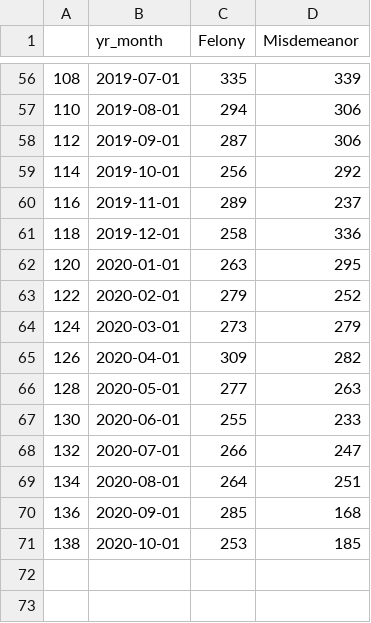
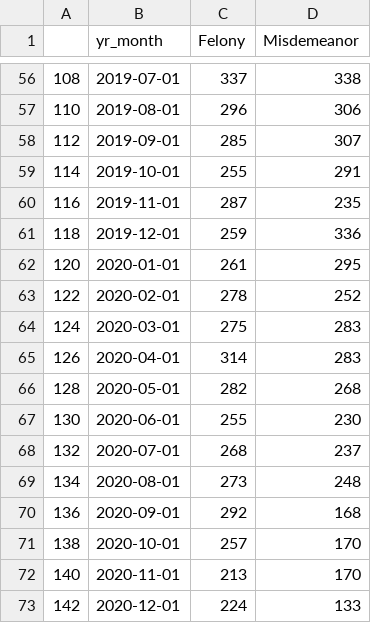
Before and after one commit to milwaukeedao/mke-da-dashboard-data, a CSV file: charge/le_mpd.csv, drawn as a sheet; only a part is shown, gaps mark what is left out; the diff covers the shown part only.

```diff
--- a/charge/le_mpd.csv
+++ b/charge/le_mpd.csv
@@ -56,16 +56,18 @@
-108,2019-07-01,335,339
-110,2019-08-01,294,306
-112,2019-09-01,287,306
-114,2019-10-01,256,292
-116,2019-11-01,289,237
-118,2019-12-01,258,336
-120,2020-01-01,263,295
-122,2020-02-01,279,252
-124,2020-03-01,273,279
-126,2020-04-01,309,282
-128,2020-05-01,277,263
-130,2020-06-01,255,233
-132,2020-07-01,266,247
-134,2020-08-01,264,251
-136,2020-09-01,285,168
-138,2020-10-01,253,185
+108,2019-07-01,337,338
+110,2019-08-01,296,306
+112,2019-09-01,285,307
+114,2019-10-01,255,291
+116,2019-11-01,287,235
+118,2019-12-01,259,336
+120,2020-01-01,261,295
+122,2020-02-01,278,252
+124,2020-03-01,275,283
+126,2020-04-01,314,283
+128,2020-05-01,282,268
+130,2020-06-01,255,230
+132,2020-07-01,268,237
+134,2020-08-01,273,248
+136,2020-09-01,292,168
+138,2020-10-01,257,170
+140,2020-11-01,213,170
+142,2020-12-01,224,133
```
Also changed, not shown: 32 edited cells elsewhere in this file, charge/le_other.csv, charge/misd_crg.csv, 19 other files.
